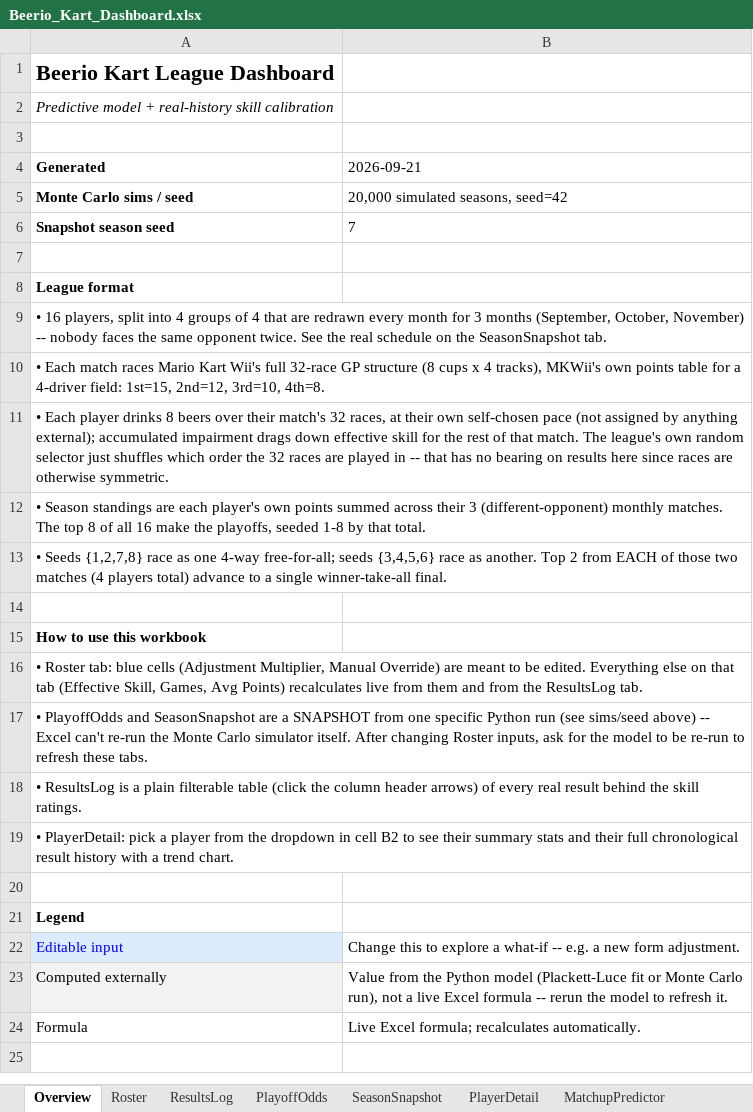
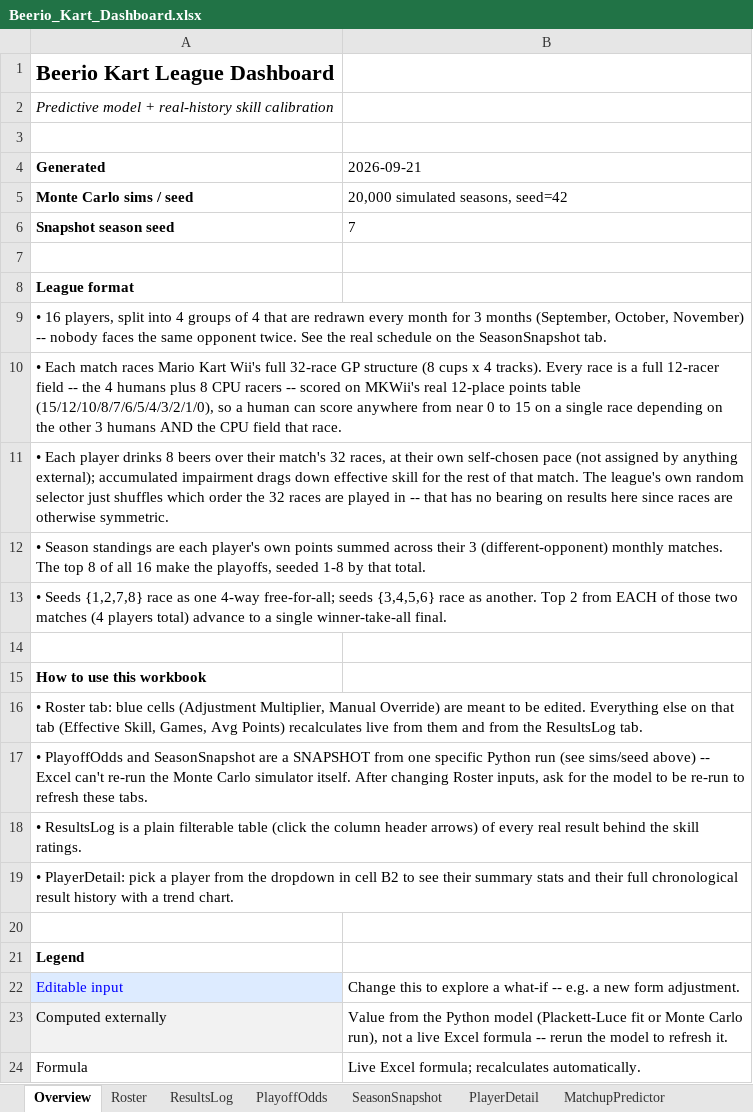
Before and after one commit to kmtalken-boop/Kannon_Claude, an Excel workbook: beerio_kart/dashboard/Beerio_Kart_Dashboard.xlsx, sheet Overview, drawn as a sheet; values as stored, in another font and other column widths than the file's, no borders; the diff names each change by its address in the sheet, - before the commit and + after, or states it on an @@ line.

```diff
--- a/beerio_kart/dashboard/Beerio_Kart_Dashboard.xlsx (sheet Overview)
+++ b/beerio_kart/dashboard/Beerio_Kart_Dashboard.xlsx (sheet Overview)
-A10 (Generated): …x 4 tracks), MKWii's own points table for a 4-driver field: 1st=15, 2nd=12, 3rd=10, 4th=8.
+A10 (Generated): …x 4 tracks). Every race is a full 12-racer field -- the 4 humans plus 8 CPU racers -- scored on MKWii's real 12-place points table (15/12/10/8/7/6/5/4/3/2/1/0), so a human can score anywhere from near 0 to 15 on a single race depending on the other 3 humans AND the CPU field that race.
```
Also changed, not shown: sheet SeasonSnapshot, sheet PlayoffOdds.
